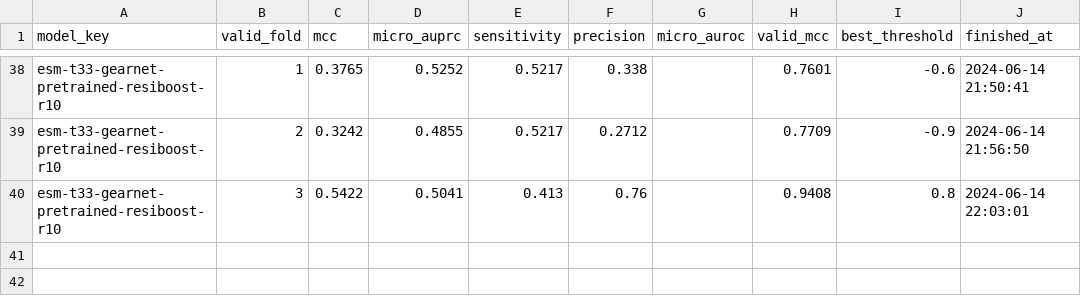
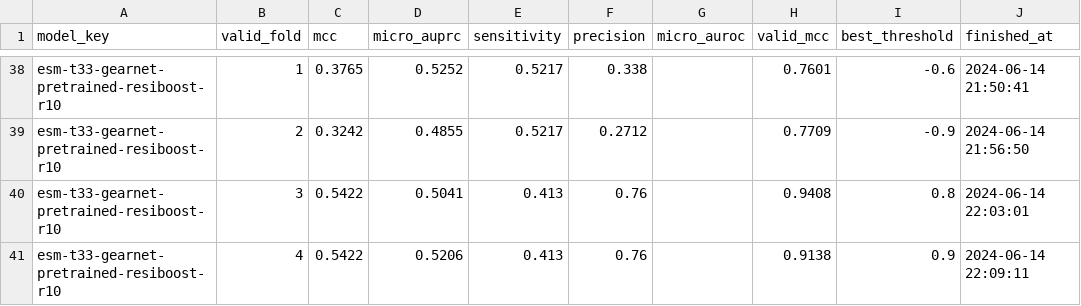
Before and after one commit to dlwocks31/MultiviewATPBind, a CSV file: result/imatinib_stats.csv, drawn as a sheet; only a part is shown, gaps mark what is left out.

```diff
--- a/result/imatinib_stats.csv
+++ b/result/imatinib_stats.csv
@@ -40 +40,2 @@ esm-t33-gearnet-pretrained-resiboost-r10,2,0.3242,0.4855,0.5217,0.2712,,0.7709,-
 esm-t33-gearnet-pretrained-resiboost-r10,3,0.5422,0.5041,0.413,0.76,,0.9408,0.8,2024-06-14 22:03:01
+esm-t33-gearnet-pretrained-resiboost-r10,4,0.5422,0.5206,0.413,0.76,,0.9138,0.9,2024-06-14 22:09:11
```
Also changed, not shown: result/atpbind3d_stats.csv, result/bosutinib_stats.csv, 8 other files.
